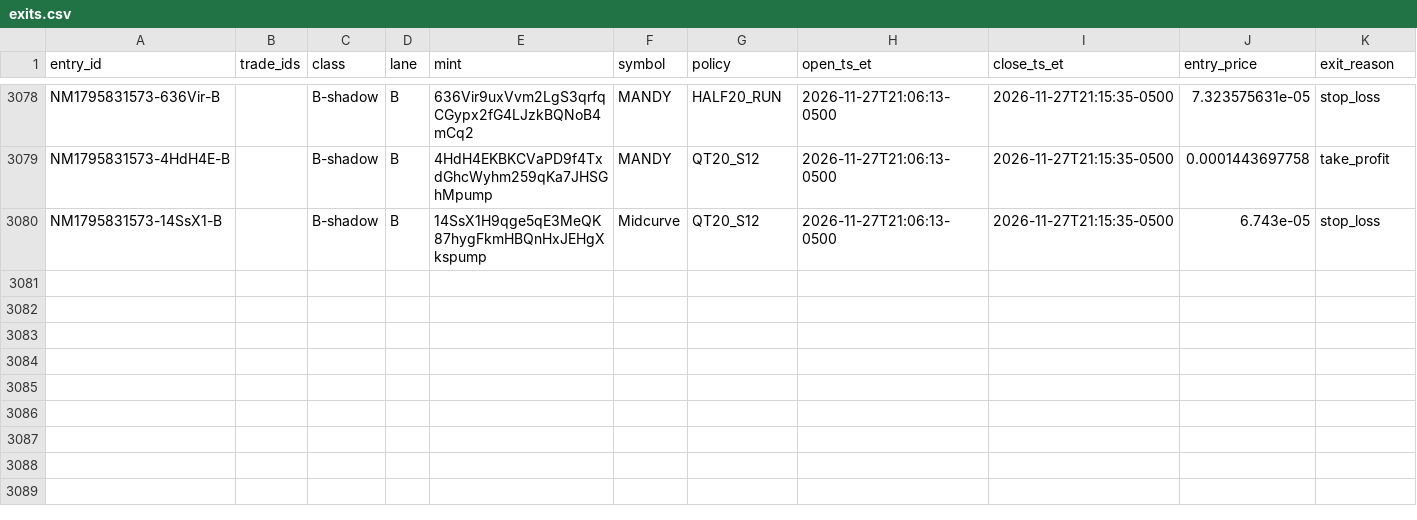
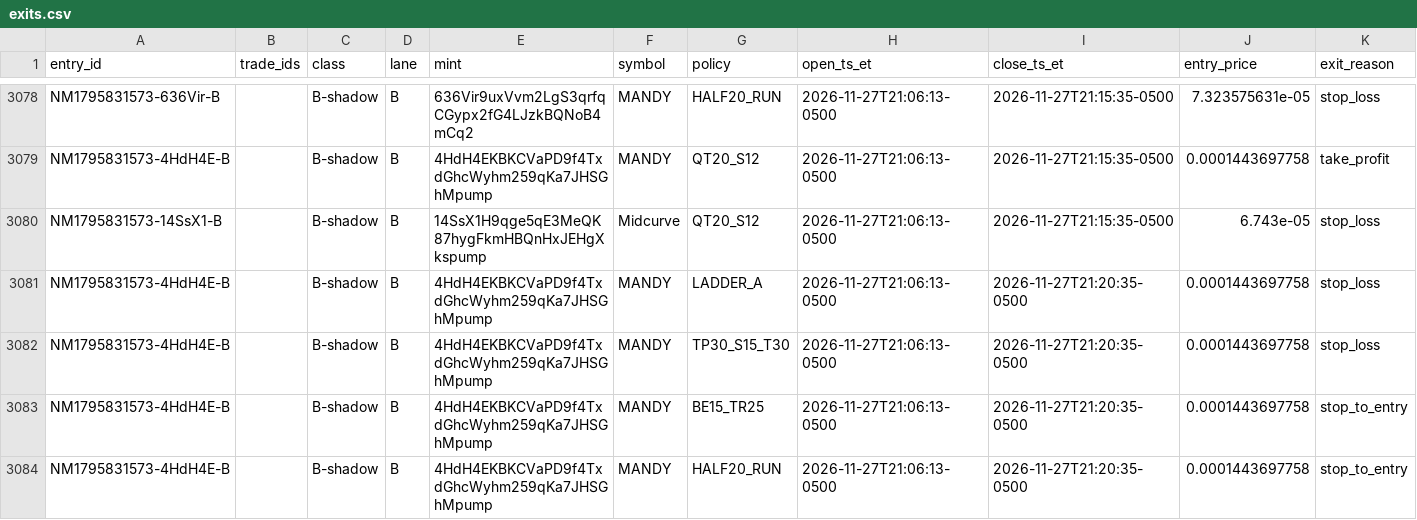
Before and after one commit to franco0882/TradingMemecoins, a CSV file: ledger/learning/exits.csv, drawn as a sheet; only a part is shown, gaps mark what is left out; rows hold the shown columns only; the diff names each change by its address in the sheet, - before the commit and + after, or states it on an @@ line.

```diff
--- a/ledger/learning/exits.csv
+++ b/ledger/learning/exits.csv
+row 3081: NM1795831573-4HdH4E-B |  | B-shadow | B | 4HdH4EKBKCVaPD9f4TxdGhcWyhm259qKa7JHSGhMpump | MANDY | LADDER_A | 2026-11-27T21:06:13-0500 | 2026-11-27T21:20:35-0500 | 0.0001443697758 | stop_loss
+row 3082: NM1795831573-4HdH4E-B |  | B-shadow | B | 4HdH4EKBKCVaPD9f4TxdGhcWyhm259qKa7JHSGhMpump | MANDY | TP30_S15_T30 | 2026-11-27T21:06:13-0500 | 2026-11-27T21:20:35-0500 | 0.0001443697758 | stop_loss
+row 3083: NM1795831573-4HdH4E-B |  | B-shadow | B | 4HdH4EKBKCVaPD9f4TxdGhcWyhm259qKa7JHSGhMpump | MANDY | BE15_TR25 | 2026-11-27T21:06:13-0500 | 2026-11-27T21:20:35-0500 | 0.0001443697758 | stop_to_entry
+row 3084: NM1795831573-4HdH4E-B |  | B-shadow | B | 4HdH4EKBKCVaPD9f4TxdGhcWyhm259qKa7JHSGhMpump | MANDY | HALF20_RUN | 2026-11-27T21:06:13-0500 | 2026-11-27T21:20:35-0500 | 0.0001443697758 | stop_to_entry
```
Also changed, not shown: ledger/learning/features.csv, ledger/learning/trades.csv, 9 other files.
